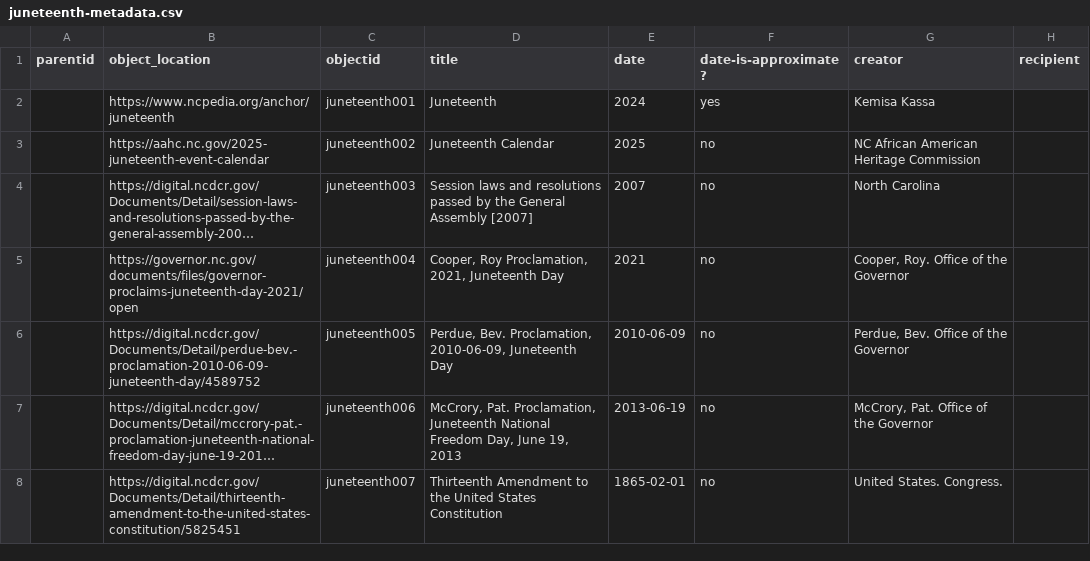
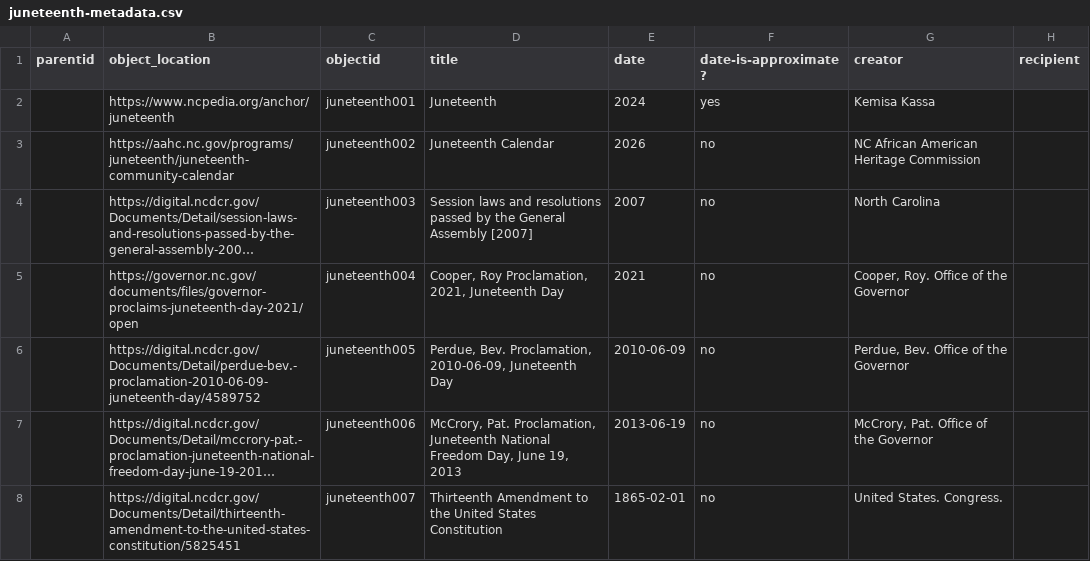
Before and after one commit to SLNC-DIMP/juneteenth, a CSV file: _data/juneteenth-metadata.csv, drawn as a sheet; only a part is shown; long unchanged cells end in …; the diff covers the shown part only; the diff names each change by its address in the sheet, - before the commit and + after, or states it on an @@ line.

```diff
--- a/_data/juneteenth-metadata.csv
+++ b/_data/juneteenth-metadata.csv
-B3 (object_location): https://aahc.nc.gov/2025-juneteenth-event-calendar
+B3 (object_location): https://aahc.nc.gov/programs/juneteenth/juneteenth-community-calendar
-E3 (date): 2025
+E3 (date): 2026
```
Also changed, not shown: 3 edited cells elsewhere in this file, 4 other files.
